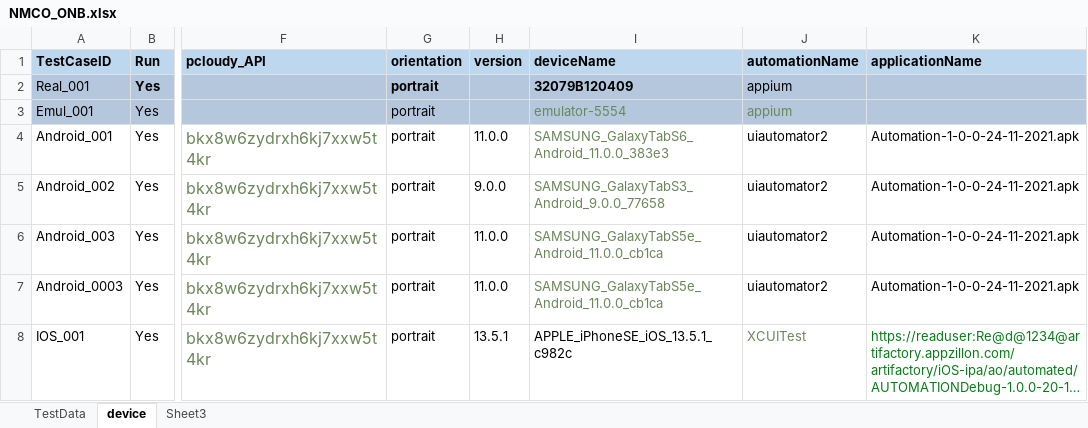
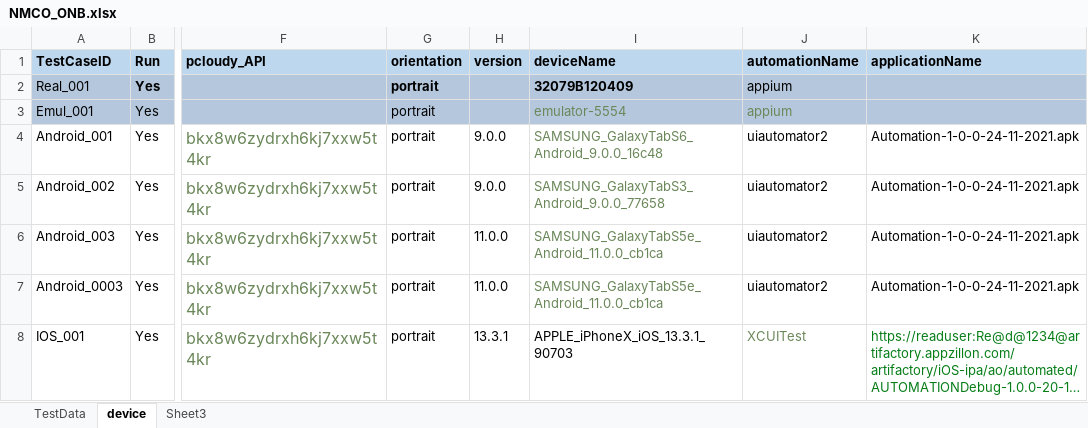
Before and after one commit to ganezz/native-mobile-corporate-onboarding, an Excel workbook: ${project.build.directory}/test-classes/DataSet/NMCO_ONB.xlsx, sheet device, drawn as a sheet; only a part is shown, gaps mark what is left out; long unchanged cells end in …; values as stored, in another font and other column widths than the file's, no borders; the diff names each change by its address in the sheet, - before the commit and + after, or states it on an @@ line.

Commit message:
made changes in test runner

```diff
--- a/${project.build.directory}/test-classes/DataSet/NMCO_ONB.xlsx (sheet device)
+++ b/${project.build.directory}/test-classes/DataSet/NMCO_ONB.xlsx (sheet device)
-H4 (version): 11.0.0
+H4 (version): 9.0.0
-I4 (deviceName): SAMSUNG_GalaxyTabS6_Android_11.0.0_383e3
+I4 (deviceName): SAMSUNG_GalaxyTabS6_Android_9.0.0_16c48
-H8 (version): 13.5.1
+H8 (version): 13.3.1
-I8 (deviceName): APPLE_iPhoneSE_iOS_13.5.1_c982c
+I8 (deviceName): APPLE_iPhoneX_iOS_13.3.1_90703
```
Also changed, not shown: 5 other files.
